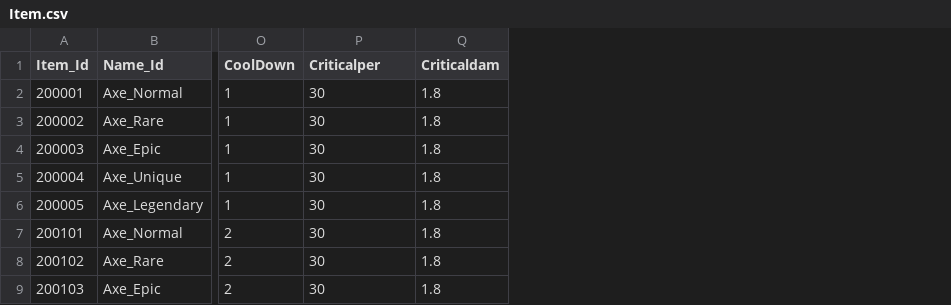
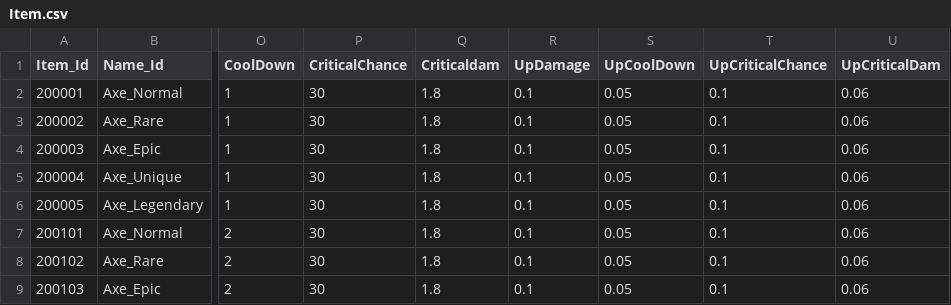
Before and after one commit to qkrkwl6666/TangTangHuru, a CSV file: Assets/08.DataTable/Item.csv, drawn as a sheet; only a part is shown, gaps mark what is left out; the diff names each change by its address in the sheet, - before the commit and + after, or states it on an @@ line.

```diff
--- a/Assets/08.DataTable/Item.csv
+++ b/Assets/08.DataTable/Item.csv
+column R (UpDamage), rows 2-9: all 0.1
+column S (UpCoolDown), rows 2-9: all 0.05
+column T (UpCriticalChance), rows 2-9: all 0.1
+column U (UpCriticalDam), rows 2-9: all 0.06
-P1: Criticalper
+P1: CriticalChance
```
Also changed, not shown: 17 other files.
